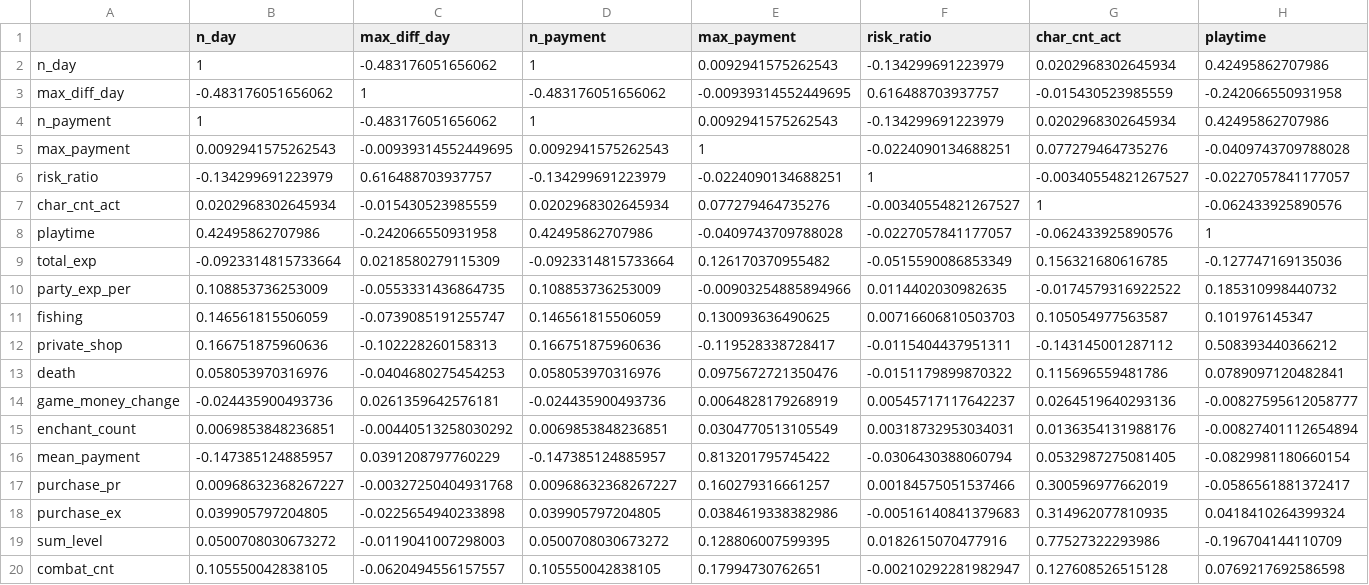
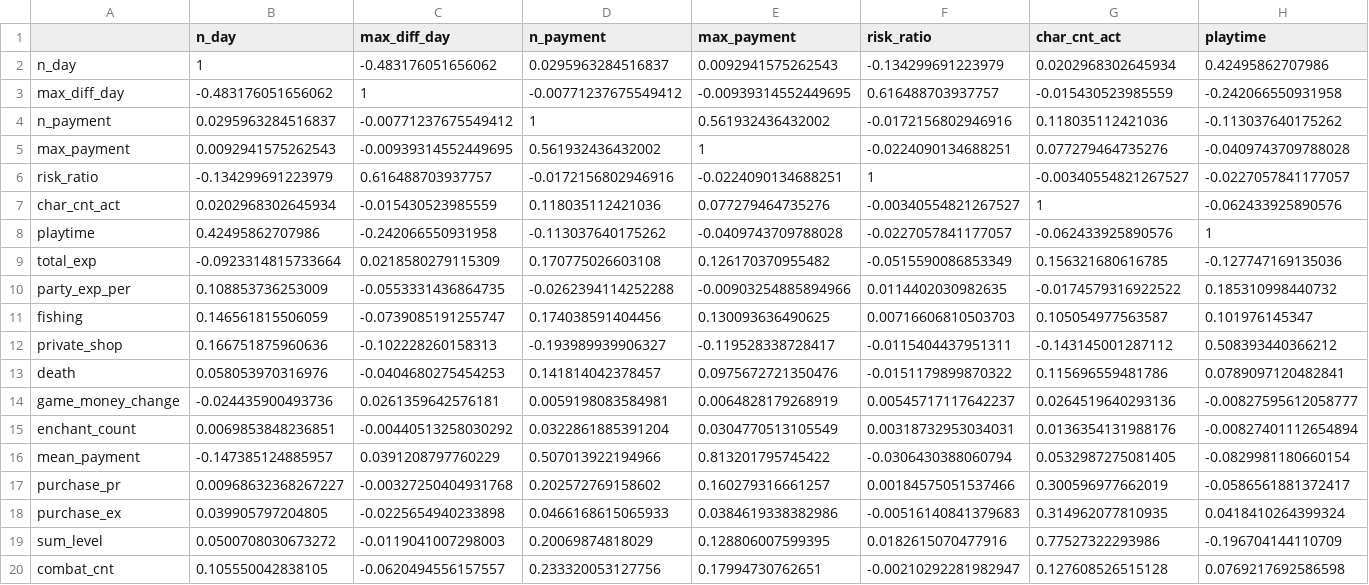
Before and after one commit to ihaawesome/Big-Contest, a CSV file: etc/correlation.csv, drawn as a sheet; only a part is shown; the diff covers the shown part only; the diff names each change by its address in the sheet, - before the commit and + after, or states it on an @@ line.

```diff
--- a/etc/correlation.csv
+++ b/etc/correlation.csv
-D2 (n_payment): 1
+D2 (n_payment): 0.0295963284516837
-D3 (n_payment): -0.483176051656062
+D3 (n_payment): -0.00771237675549412
-B4 (n_day): 1
+B4 (n_day): 0.0295963284516837
-C4 (max_diff_day): -0.483176051656062
+C4 (max_diff_day): -0.00771237675549412
-E4 (max_payment): 0.0092941575262543
+E4 (max_payment): 0.561932436432002
-F4 (risk_ratio): -0.134299691223979
+F4 (risk_ratio): -0.0172156802946916
-G4 (char_cnt_act): 0.0202968302645934
+G4 (char_cnt_act): 0.118035112421036
-H4 (playtime): 0.42495862707986
+H4 (playtime): -0.113037640175262
-D5 (n_payment): 0.0092941575262543
+D5 (n_payment): 0.561932436432002
-D6 (n_payment): -0.134299691223979
+D6 (n_payment): -0.0172156802946916
-D7 (n_payment): 0.0202968302645934
+D7 (n_payment): 0.118035112421036
-D8 (n_payment): 0.42495862707986
+D8 (n_payment): -0.113037640175262
-D9 (n_payment): -0.0923314815733664
+D9 (n_payment): 0.170775026603108
-D10 (n_payment): 0.108853736253009
+D10 (n_payment): -0.0262394114252288
-D11 (n_payment): 0.146561815506059
+D11 (n_payment): 0.174038591404456
-D12 (n_payment): 0.166751875960636
+D12 (n_payment): -0.193989939906327
-D13 (n_payment): 0.058053970316976
+D13 (n_payment): 0.141814042378457
-D14 (n_payment): -0.024435900493736
+D14 (n_payment): 0.0059198083584981
-D15 (n_payment): 0.0069853848236851
+D15 (n_payment): 0.0322861885391204
-D16 (n_payment): -0.147385124885957
+D16 (n_payment): 0.507013922194966
-D17 (n_payment): 0.00968632368267227
+D17 (n_payment): 0.202572769158602
-D18 (n_payment): 0.039905797204805
+D18 (n_payment): 0.0466168615065933
-D19 (n_payment): 0.0500708030673272
+D19 (n_payment): 0.20069874818029
-D20 (n_payment): 0.105550042838105
+D20 (n_payment): 0.233320053127756
```
Also changed, not shown: 20 edited cells elsewhere in this file, 1 other file.
